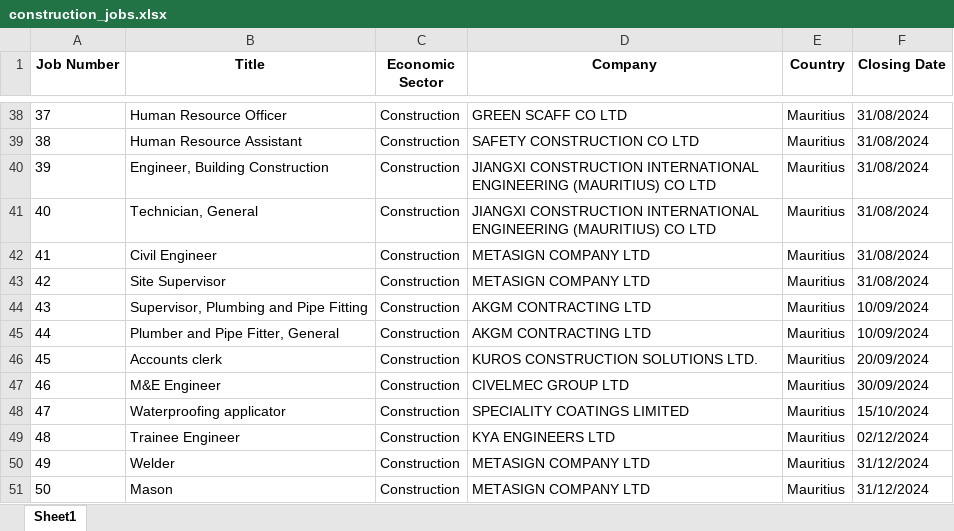
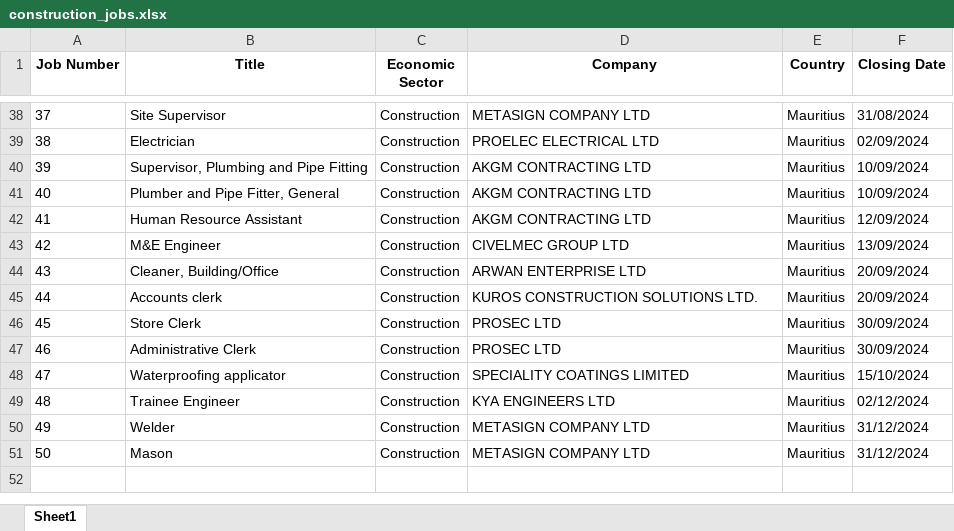
Before and after one commit to Lvish10/Web-Scrap, an Excel workbook: construction_jobs.xlsx, sheet Sheet1, drawn as a sheet; only a part is shown, gaps mark what is left out; values as stored, in another font and other column widths than the file's, no borders; the diff covers the shown part only; the diff names each change by its address in the sheet, - before the commit and + after, or states it on an @@ line.

Commit message:
modified:   construction_jobs.csv 	modified:   construction_jobs.xlsx 	modified:   plots/box_plot_closing_dates_by_sector.png 	modified:   plots/closing_date_frequency.png 	modified:   plots/company_distribution.png 	modified:   plots/correlation_matrix.png 	modified:   plots/facet_grid_job_distribution_by_company.png 	modified:   plots/heatmap_job_counts.png 	modified:   plots/job_titles_distribution.png 	modified:   plots/pair_grid_relationships.png 	modified:   plots/predictive_analysis_closing_date_vs_title_length.png 	modified:   plots/scatter_plot_title_length_vs_closing_date.png 	modified:   plots/title_length_distribution.png 	modified:   plots/trend_analysis_closing_dates_over_time.png 	modified:   plots/violin_plot_title_length_by_sector.png 	modified:   plots/word_cloud_job_titles.png 	modified:   scrape_log.csv

```diff
--- a/construction_jobs.xlsx (sheet Sheet1)
+++ b/construction_jobs.xlsx (sheet Sheet1)
-B38 (Title): Human Resource Officer
+B38 (Title): Site Supervisor
-D38 (Company): GREEN SCAFF CO LTD
+D38 (Company): METASIGN COMPANY LTD
-B39 (Title): Human Resource Assistant
+B39 (Title): Electrician
-D39 (Company): SAFETY CONSTRUCTION CO LTD
+D39 (Company): PROELEC ELECTRICAL LTD
-F39 (Closing Date): 31/08/2024
+F39 (Closing Date): 02/09/2024
-B40 (Title): Engineer, Building Construction
+B40 (Title): Supervisor, Plumbing and Pipe Fitting
-D40:D41 (Company): JIANGXI CONSTRUCTION INTERNATIONAL ENGINEERING (MAURITIUS) CO LTD
+D40:D41 (Company): AKGM CONTRACTING LTD
-F40:F41 (Closing Date): 31/08/2024
+F40:F41 (Closing Date): 10/09/2024
-B41 (Title): Technician, General
+B41 (Title): Plumber and Pipe Fitter, General
-B42 (Title): Civil Engineer
+B42 (Title): Human Resource Assistant
-D42 (Company): METASIGN COMPANY LTD
+D42 (Company): AKGM CONTRACTING LTD
-F42 (Closing Date): 31/08/2024
+F42 (Closing Date): 12/09/2024
-B43 (Title): Site Supervisor
+B43 (Title): M&E Engineer
-D43 (Company): METASIGN COMPANY LTD
+D43 (Company): CIVELMEC GROUP LTD
-F43 (Closing Date): 31/08/2024
+F43 (Closing Date): 13/09/2024
-B44 (Title): Supervisor, Plumbing and Pipe Fitting
+B44 (Title): Cleaner, Building/Office
-D44 (Company): AKGM CONTRACTING LTD
+D44 (Company): ARWAN ENTERPRISE LTD
-F44:F45 (Closing Date): 10/09/2024
+F44:F45 (Closing Date): 20/09/2024
-B45 (Title): Plumber and Pipe Fitter, General
+B45 (Title): Accounts clerk
-D45 (Company): AKGM CONTRACTING LTD
+D45 (Company): KUROS CONSTRUCTION SOLUTIONS LTD.
-B46 (Title): Accounts clerk
+B46 (Title): Store Clerk
-D46 (Company): KUROS CONSTRUCTION SOLUTIONS LTD.
+D46 (Company): PROSEC LTD
-F46 (Closing Date): 20/09/2024
+F46 (Closing Date): 30/09/2024
-B47 (Title): M&E Engineer
+B47 (Title): Administrative Clerk
-D47 (Company): CIVELMEC GROUP LTD
+D47 (Company): PROSEC LTD
```
Also changed, not shown: 89 edited cells elsewhere in this sheet, 16 other files.
